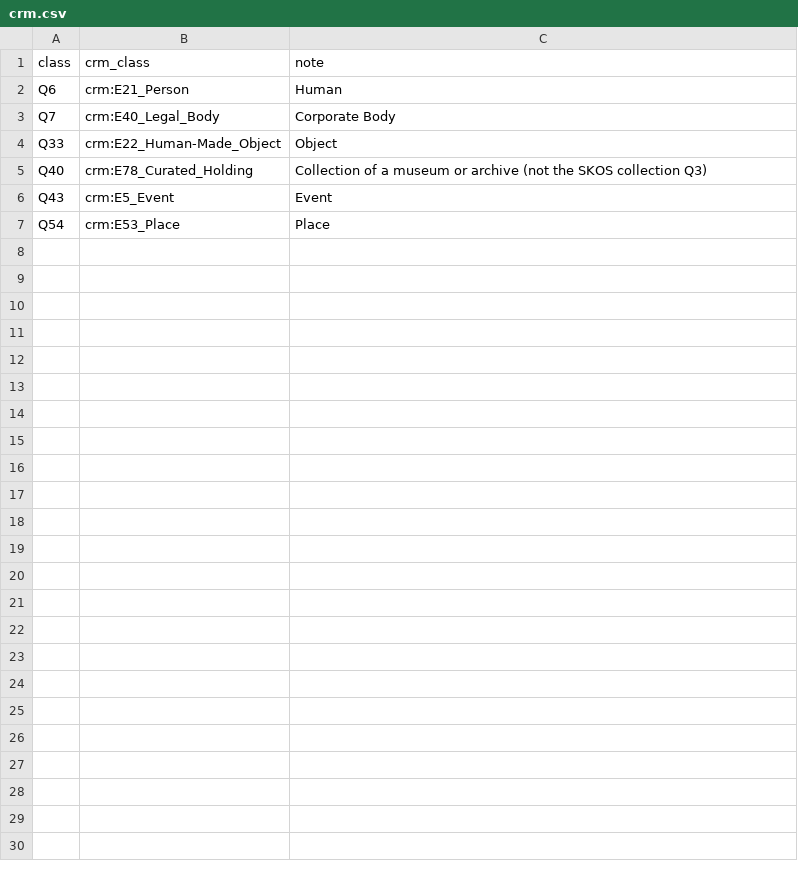
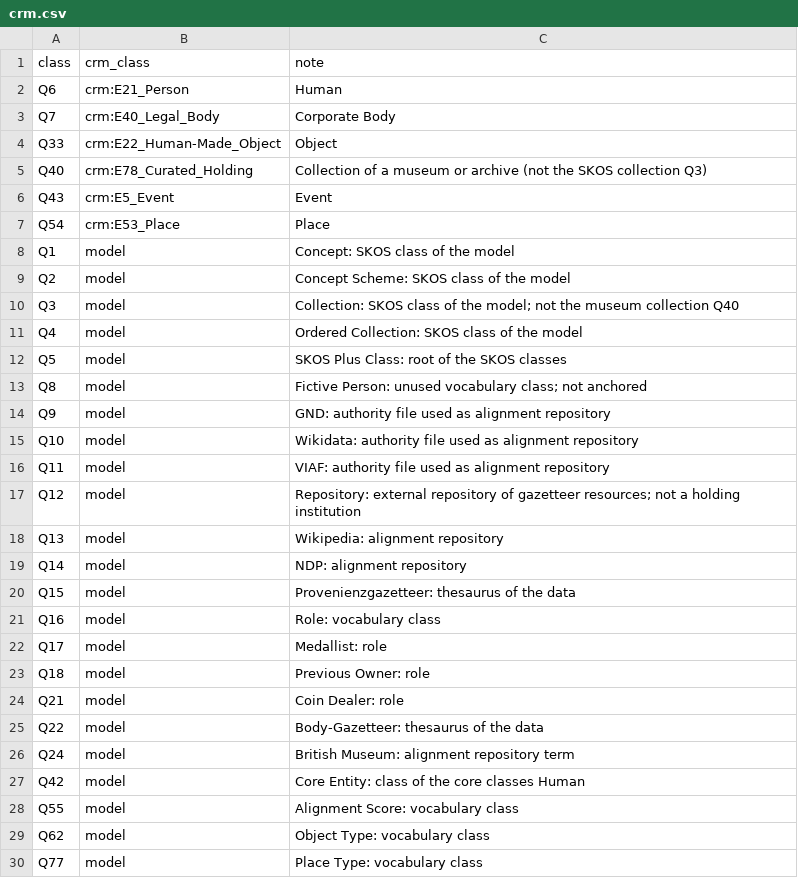
Before and after one commit to n4o-rse/wb-n4o-prov-static, a CSV file: data/crm.csv, drawn as a sheet; the diff names each change by its address in the sheet, - before the commit and + after, or states it on an @@ line.

Commit message:
Mark the classes of the data model in data/crm.csv, use wikibase-static v0.32.0
A class of the data model (vocabulary, SKOS class, role) is not meant to be anchored in the CIDOC CRM; it gets the value model in data/crm.csv, so that load and check-crm no longer count it as missing.

v0.32.0 also makes check-crm work on a harvested Wikibase: it takes the properties instance of and subclass of from the site (it assumed P1 and P2 of the kernel) and no longer leaves out Q1 to Q3.

```diff
--- a/data/crm.csv
+++ b/data/crm.csv
+row 8: Q1 | model | Concept: SKOS class of the model
+row 9: Q2 | model | Concept Scheme: SKOS class of the model
+row 10: Q3 | model | Collection: SKOS class of the model; not the museum collection Q40
+row 11: Q4 | model | Ordered Collection: SKOS class of the model
+row 12: Q5 | model | SKOS Plus Class: root of the SKOS classes
+row 13: Q8 | model | Fictive Person: unused vocabulary class; not anchored
+row 14: Q9 | model | GND: authority file used as alignment repository
+row 15: Q10 | model | Wikidata: authority file used as alignment repository
+row 16: Q11 | model | VIAF: authority file used as alignment repository
+row 17: Q12 | model | Repository: external repository of gazetteer resources; not a holding institution
+row 18: Q13 | model | Wikipedia: alignment repository
+row 19: Q14 | model | NDP: alignment repository
+row 20: Q15 | model | Provenienzgazetteer: thesaurus of the data
+row 21: Q16 | model | Role: vocabulary class
+row 22: Q17 | model | Medallist: role
+row 23: Q18 | model | Previous Owner: role
+row 24: Q21 | model | Coin Dealer: role
+row 25: Q22 | model | Body-Gazetteer: thesaurus of the data
+row 26: Q24 | model | British Museum: alignment repository term
+row 27: Q42 | model | Core Entity: class of the core classes Human
+row 28: Q55 | model | Alignment Score: vocabulary class
+row 29: Q62 | model | Object Type: vocabulary class
+row 30: Q77 | model | Place Type: vocabulary class
```
Also changed, not shown: 2 other files.
